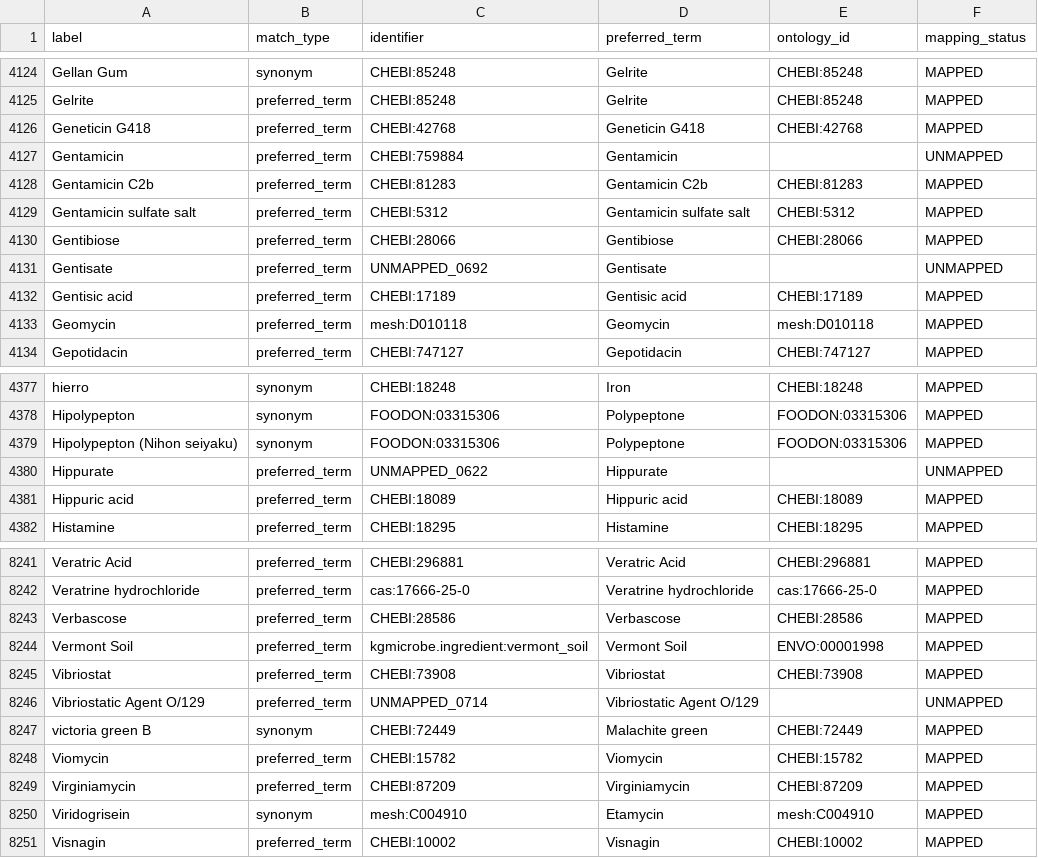
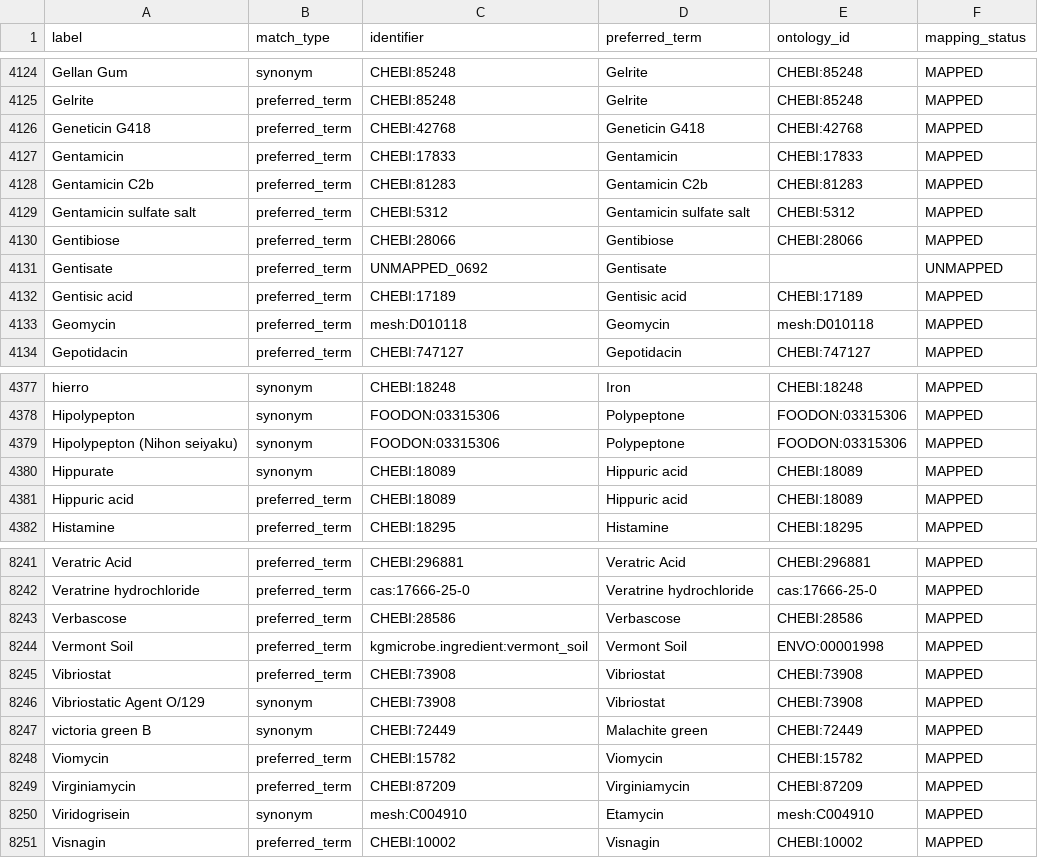
Before and after one commit to CultureBotAI/MediaIngredientMech, a CSV file: docs/data/label_index.csv, drawn as a sheet; only a part is shown, gaps mark what is left out.

```diff
--- a/docs/data/label_index.csv
+++ b/docs/data/label_index.csv
@@ -4126,3 +4126,3 @@ Gelrite,preferred_term,CHEBI:85248,Gelrite,CHEBI:85248,MAPPED
 Geneticin G418,preferred_term,CHEBI:42768,Geneticin G418,CHEBI:42768,MAPPED
-Gentamicin,preferred_term,CHEBI:759884,Gentamicin,,UNMAPPED
+Gentamicin,preferred_term,CHEBI:17833,Gentamicin,CHEBI:17833,MAPPED
 Gentamicin C2b,preferred_term,CHEBI:81283,Gentamicin C2b,CHEBI:81283,MAPPED
@@ -4379,3 +4379,3 @@ Hipolypepton,synonym,FOODON:03315306,Polypeptone,FOODON:03315306,MAPPED
 Hipolypepton (Nihon seiyaku),synonym,FOODON:03315306,Polypeptone,FOODON:03315306,MAPPED
-Hippurate,preferred_term,UNMAPPED_0622,Hippurate,,UNMAPPED
+Hippurate,synonym,CHEBI:18089,Hippuric acid,CHEBI:18089,MAPPED
 Hippuric acid,preferred_term,CHEBI:18089,Hippuric acid,CHEBI:18089,MAPPED
@@ -8245,3 +8245,3 @@ Vermont Soil,preferred_term,kgmicrobe.ingredient:vermont_soil,Vermont Soil,ENVO:
 Vibriostat,preferred_term,CHEBI:73908,Vibriostat,CHEBI:73908,MAPPED
-Vibriostatic Agent O/129,preferred_term,UNMAPPED_0714,Vibriostatic Agent O/129,,UNMAPPED
+Vibriostatic Agent O/129,synonym,CHEBI:73908,Vibriostat,CHEBI:73908,MAPPED
 victoria green B,synonym,CHEBI:72449,Malachite green,CHEBI:72449,MAPPED
```
Also changed, not shown: docs/data/all_ingredients.csv, docs/data/mapped_ingredients.csv, 16 other files.
